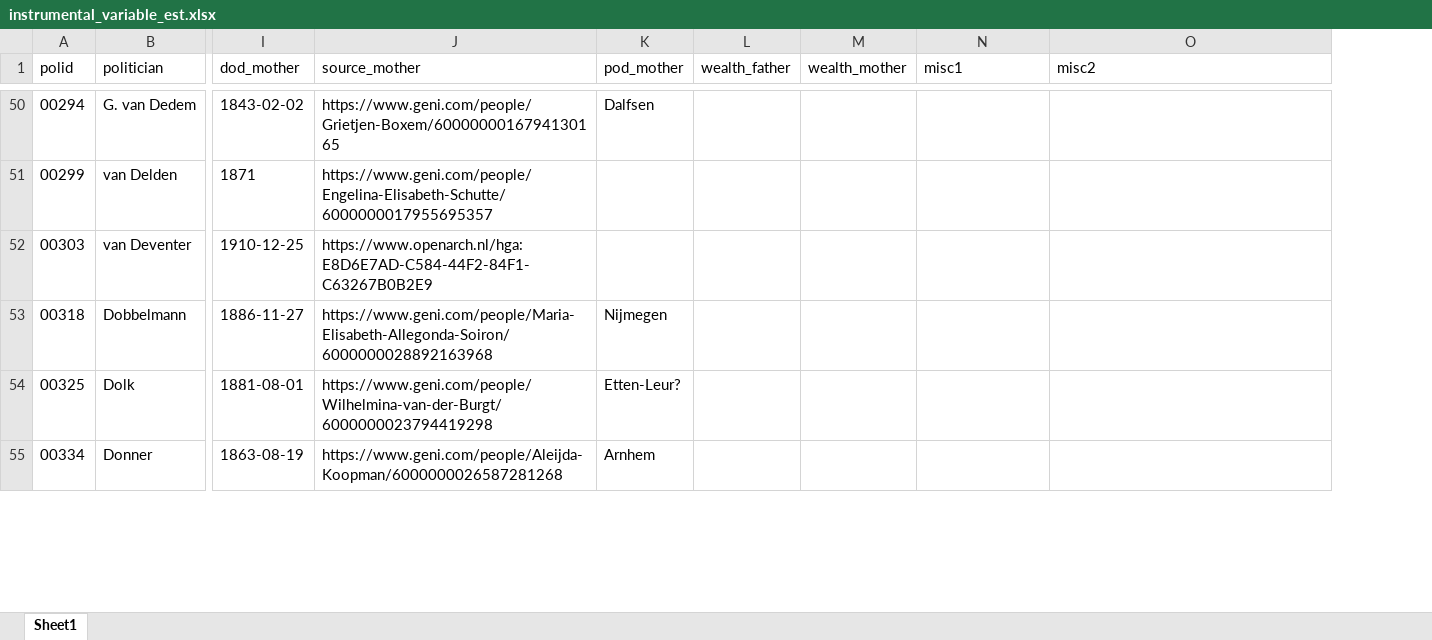
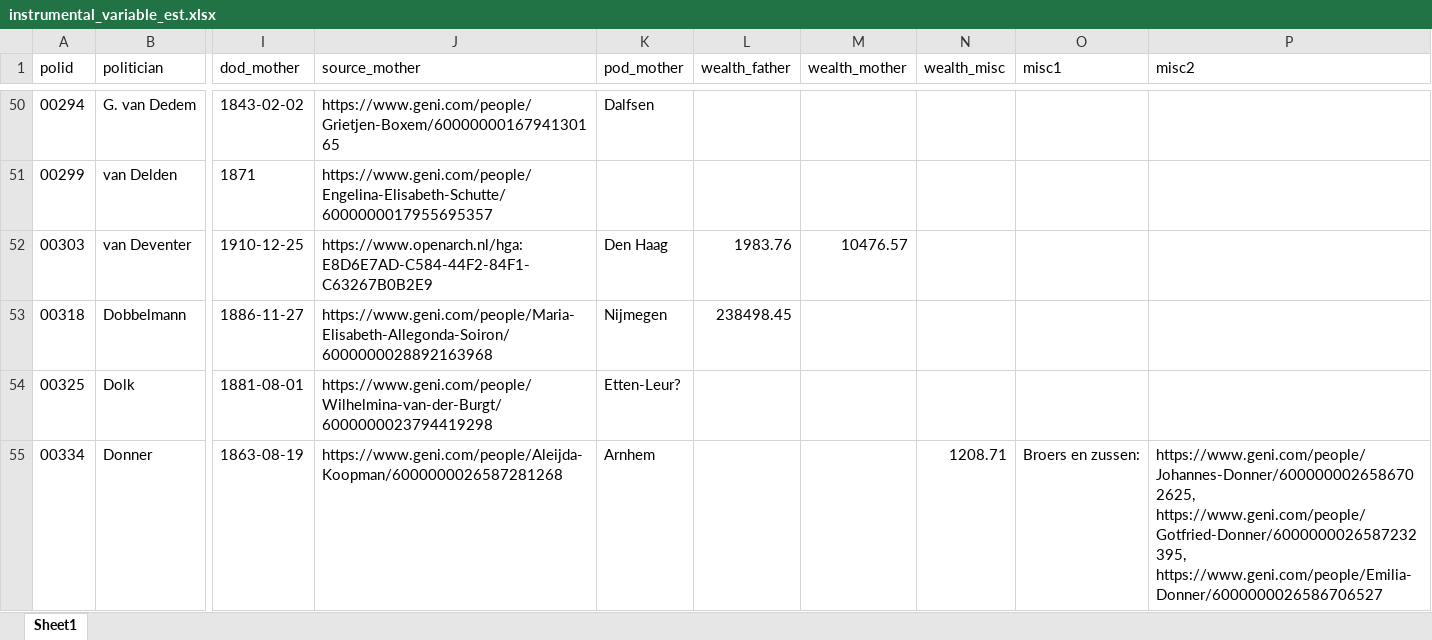
Before and after one commit to basm92/UU_PhD_BasMachielsen, an Excel workbook: Paper1/Data/instrumental_variable_est.xlsx, sheet Sheet1, drawn as a sheet; only a part is shown, gaps mark what is left out; values as stored, in another font and other column widths than the file's, no borders; addresses are those after the commit; the diff covers the shown part only; the diff names each change by its address in the sheet, - before the commit and + after, or states it on an @@ line.

```diff
--- a/Paper1/Data/instrumental_variable_est.xlsx (sheet Sheet1)
+++ b/Paper1/Data/instrumental_variable_est.xlsx (sheet Sheet1)
+column N (wealth_misc), row 55: 1208.71
-K52 (pod_mother): (empty)
+K52 (pod_mother): Den Haag
-L52 (wealth_father): (empty)
+L52 (wealth_father): 1983.76
-M52 (wealth_mother): (empty)
+M52 (wealth_mother): 10476.57
-L53 (wealth_father): (empty)
+L53 (wealth_father): 238498.45
-O55 (misc1): (empty)
+O55 (misc1): Broers en zussen:
-P55 (misc2): (empty)
+P55 (misc2): https://www.geni.com/people/Johannes-Donner/6000000026586702625, https://www.geni.com/people/Gotfried-Donner/6000000026587232395, https://www.geni.com/people/Emilia-Donner/6000000026586706527
```
Also changed, not shown: 99 edited cells elsewhere in this sheet.
